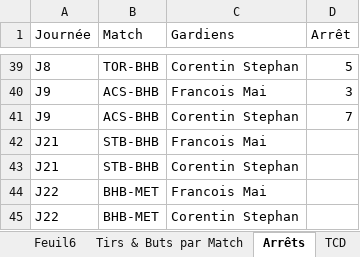
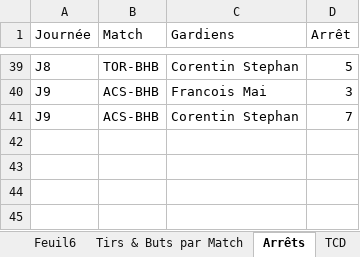
Before and after one commit to madjerad/Statsjoueurs, an Excel workbook: StatsJoueurs2526.xlsx, sheet Arrêts, drawn as a sheet; only a part is shown, gaps mark what is left out; values as stored, in another font and other column widths than the file's, no borders; the diff names each change by its address in the sheet, - before the commit and + after, or states it on an @@ line.

```diff
--- a/StatsJoueurs2526.xlsx (sheet Arrêts)
+++ b/StatsJoueurs2526.xlsx (sheet Arrêts)
-row 42: J21 | STB-BHB | Francois Mai
-row 43: J21 | STB-BHB | Corentin Stephan
-row 44: J22 | BHB-MET | Francois Mai
-row 45: J22 | BHB-MET | Corentin Stephan
```
Also changed, not shown: other sheet tabs.
